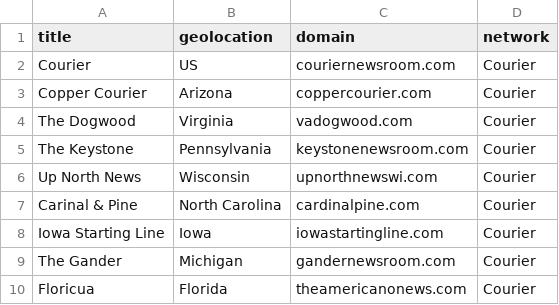
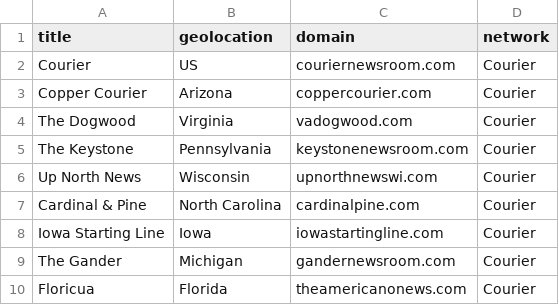
Before and after one commit to TowCenter/partisan-local-news, a CSV file: datasets/domains/courier/domains_courier.csv, drawn as a sheet.

Commit message:
Update domains_courier.csv

```diff
--- a/datasets/domains/courier/domains_courier.csv
+++ b/datasets/domains/courier/domains_courier.csv
@@ -6,3 +6,3 @@ The Keystone,Pennsylvania,keystonenewsroom.com,Courier
 Up North News,Wisconsin,upnorthnewswi.com,Courier
-Carinal & Pine,North Carolina,cardinalpine.com,Courier
+Cardinal & Pine,North Carolina,cardinalpine.com,Courier
 Iowa Starting Line,Iowa,iowastartingline.com,Courier
```
